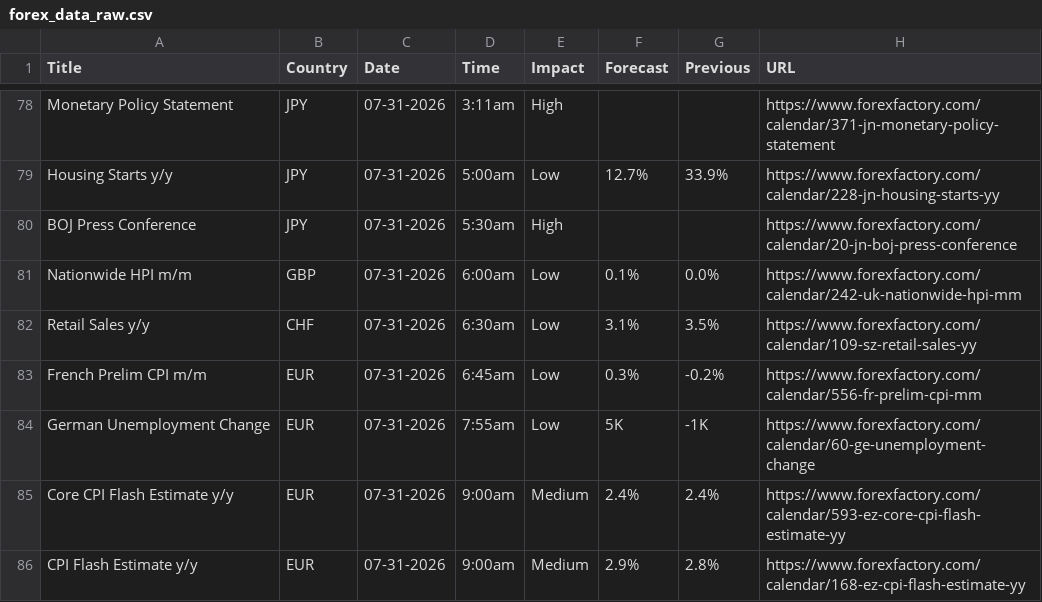
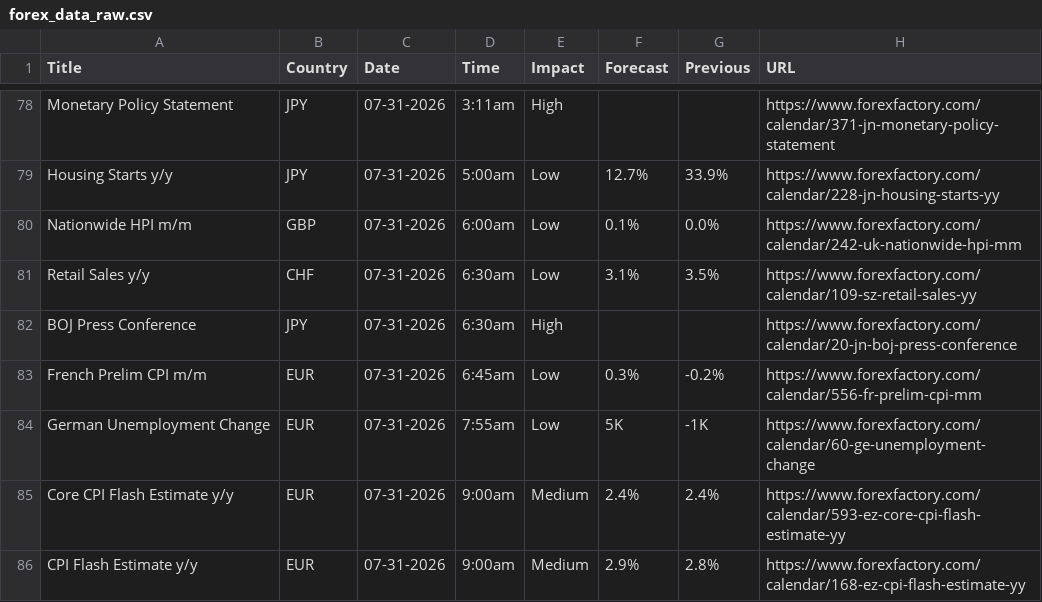
Before and after one commit to CryptoGamerDev/forex-calendar-data, a CSV file: forex_data_raw.csv, drawn as a sheet; only a part is shown, gaps mark what is left out; removed rows and columns are numbered as before the commit, all else as after; the diff names each change by its address in the sheet, - before the commit and + after, or states it on an @@ line.

```diff
--- a/forex_data_raw.csv
+++ b/forex_data_raw.csv
-row 80: BOJ Press Conference | JPY | 07-31-2026 | 5:30am | High |  |  | https://www.forexfactory.com/calendar/20-jn-boj-press-conference
+row 82: BOJ Press Conference | JPY | 07-31-2026 | 6:30am | High |  |  | https://www.forexfactory.com/calendar/20-jn-boj-press-conference
```
Also changed, not shown: forex_data_simple.csv.
